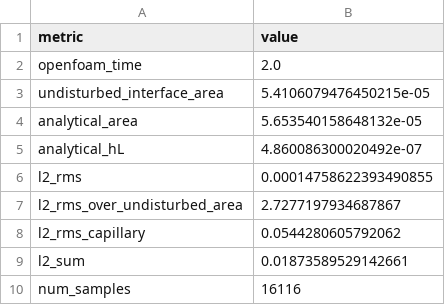
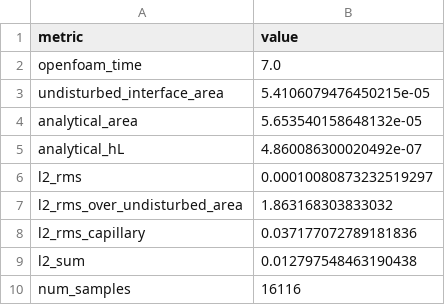
Before and after one commit to elvis-aguero/openfoam-test, a CSV file: case_H0.0082_D0.0083_flat_tilt_T0.0_m0.0003/postProcessing/interface_compare/comparison_summary.csv, drawn as a sheet.

```diff
--- a/case_H0.0082_D0.0083_flat_tilt_T0.0_m0.0003/postProcessing/interface_compare/comparison_summary.csv
+++ b/case_H0.0082_D0.0083_flat_tilt_T0.0_m0.0003/postProcessing/interface_compare/comparison_summary.csv
@@ -1,3 +1,3 @@
 metric,value
-openfoam_time,2.0
+openfoam_time,7.0
 undisturbed_interface_area,5.4106079476450215e-05
@@ -5,6 +5,6 @@ analytical_area,5.653540158648132e-05
 analytical_hL,4.860086300020492e-07
-l2_rms,0.00014758622393490855
-l2_rms_over_undisturbed_area,2.7277197934687867
-l2_rms_capillary,0.0544280605792062
-l2_sum,0.01873589529142661
+l2_rms,0.00010080873232519297
+l2_rms_over_undisturbed_area,1.863168303833032
+l2_rms_capillary,0.037177072789181836
+l2_sum,0.012797548463190438
 num_samples,16116
```
Also changed, not shown: case_H0.0082_D0.0083_flat_tilt_T0.0_m0.0003/postProcessing/interface_compare/analytical_interface.csv, 28 other files.
